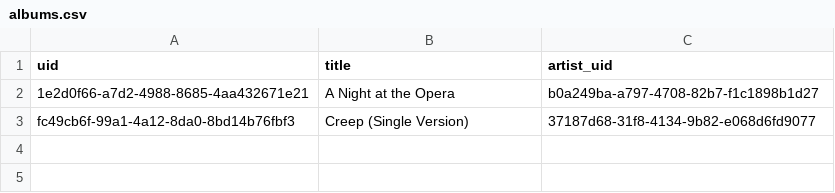
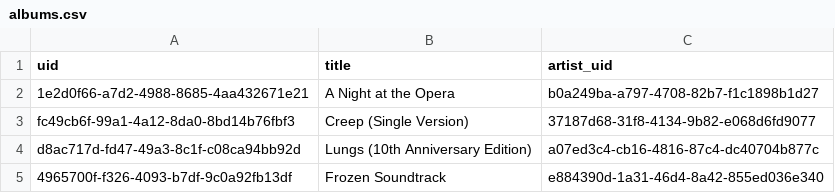
Before and after one commit to LiamCheneval/musicApp, a CSV file: data/library/albums.csv, drawn as a sheet; the diff names each change by its address in the sheet, - before the commit and + after, or states it on an @@ line.

```diff
--- a/data/library/albums.csv
+++ b/data/library/albums.csv
+row 4: d8ac717d-fd47-49a3-8c1f-c08ca94bb92d | Lungs (10th Anniversary Edition) | a07ed3c4-cb16-4816-87c4-dc40704b877c
+row 5: 4965700f-f326-4093-b7df-9c0a92fb13df | Frozen Soundtrack | e884390d-1a31-46d4-8a42-855ed036e340
```
Also changed, not shown: data/library/musics.csv, 17 other files.
